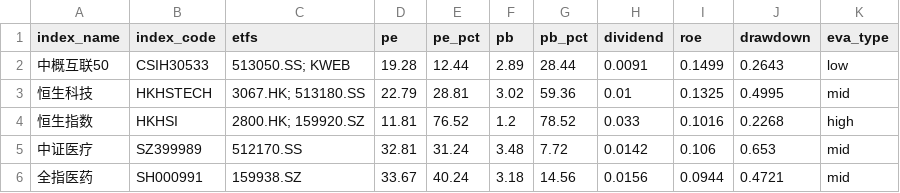
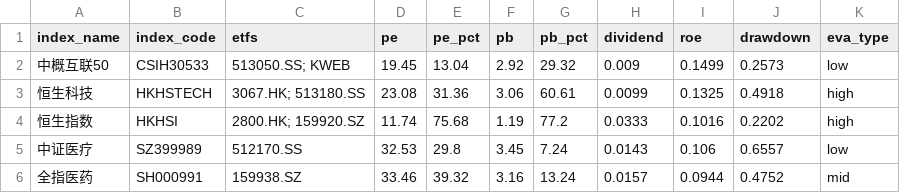
Before and after one commit to lingxuzi/etf-dashboard-auto, a CSV file: docs/assets.csv, drawn as a sheet; only a part is shown; the diff covers the shown part only.

```diff
--- a/docs/assets.csv
+++ b/docs/assets.csv
@@ -1,6 +1,6 @@
 index_name,index_code,etfs,pe,pe_pct,pb,pb_pct,dividend,roe,drawdown,eva_type
-中概互联50,CSIH30533,513050.SS; KWEB,19.28,12.44,2.89,28.44,0.0091,0.1499,0.2643,low
-恒生科技,HKHSTECH,3067.HK; 513180.SS,22.79,28.81,3.02,59.36,0.01,0.1325,0.4995,mid
-恒生指数,HKHSI,2800.HK; 159920.SZ,11.81,76.52,1.2,78.52,0.033,0.1016,0.2268,high
-中证医疗,SZ399989,512170.SS,32.81,31.24,3.48,7.72,0.0142,0.106,0.653,mid
-全指医药,SH000991,159938.SZ,33.67,40.24,3.18,14.56,0.0156,0.0944,0.4721,mid
+中概互联50,CSIH30533,513050.SS; KWEB,19.45,13.04,2.92,29.32,0.009,0.1499,0.2573,low
+恒生科技,HKHSTECH,3067.HK; 513180.SS,23.08,31.36,3.06,60.61,0.0099,0.1325,0.4918,high
+恒生指数,HKHSI,2800.HK; 159920.SZ,11.74,75.68,1.19,77.2,0.0333,0.1016,0.2202,high
+中证医疗,SZ399989,512170.SS,32.53,29.8,3.45,7.24,0.0143,0.106,0.6557,low
+全指医药,SH000991,159938.SZ,33.46,39.32,3.16,13.24,0.0157,0.0944,0.4752,mid
```
Also changed, not shown: 79 edited cells elsewhere in this file.
